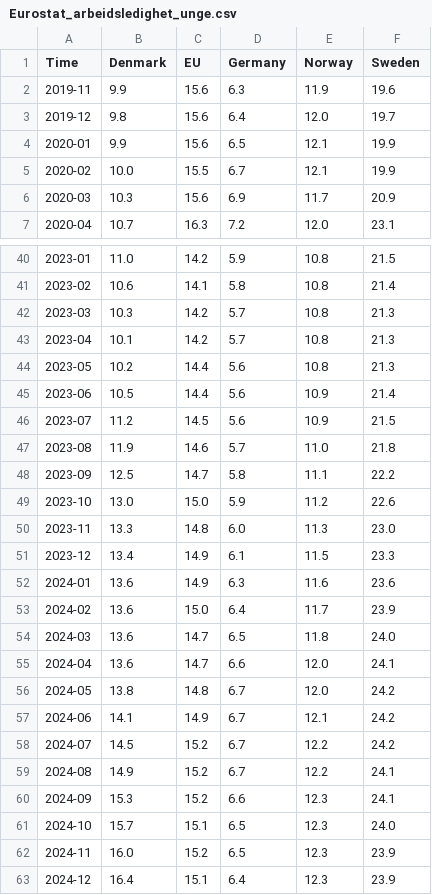
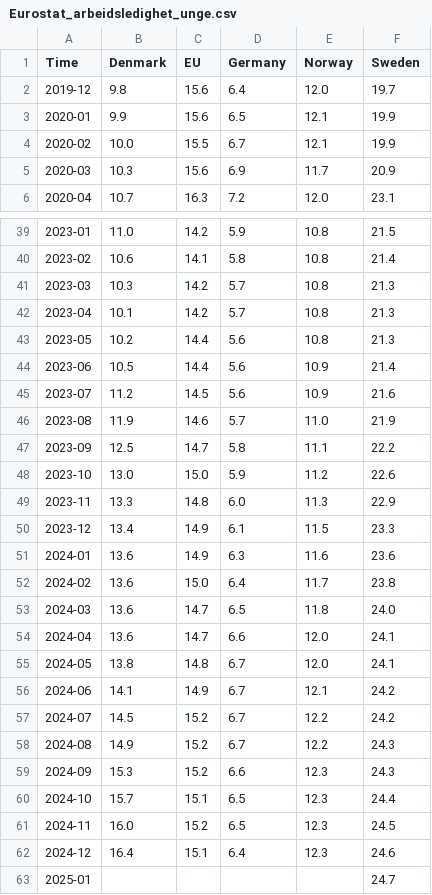
Before and after one commit to Qery-Data/NLM-Datatracker, a CSV file: data/Eurostat_arbeidsledighet_unge.csv, drawn as a sheet; only a part is shown, gaps mark what is left out; the diff covers the shown part only.

Commit message:
Latest data: 2025-02-24-10-13-42

```diff
--- a/data/Eurostat_arbeidsledighet_unge.csv
+++ b/data/Eurostat_arbeidsledighet_unge.csv
@@ -1,3 +1,2 @@
 Time,Denmark,EU,Germany,Norway,Sweden
-2019-11,9.9,15.6,6.3,11.9,19.6
 2019-12,9.8,15.6,6.4,12.0,19.7
@@ -45,19 +44,20 @@ Time,Denmark,EU,Germany,Norway,Sweden
 2023-06,10.5,14.4,5.6,10.9,21.4
-2023-07,11.2,14.5,5.6,10.9,21.5
-2023-08,11.9,14.6,5.7,11.0,21.8
+2023-07,11.2,14.5,5.6,10.9,21.6
+2023-08,11.9,14.6,5.7,11.0,21.9
 2023-09,12.5,14.7,5.8,11.1,22.2
 2023-10,13.0,15.0,5.9,11.2,22.6
-2023-11,13.3,14.8,6.0,11.3,23.0
+2023-11,13.3,14.8,6.0,11.3,22.9
 2023-12,13.4,14.9,6.1,11.5,23.3
 2024-01,13.6,14.9,6.3,11.6,23.6
-2024-02,13.6,15.0,6.4,11.7,23.9
+2024-02,13.6,15.0,6.4,11.7,23.8
 2024-03,13.6,14.7,6.5,11.8,24.0
 2024-04,13.6,14.7,6.6,12.0,24.1
-2024-05,13.8,14.8,6.7,12.0,24.2
+2024-05,13.8,14.8,6.7,12.0,24.1
 2024-06,14.1,14.9,6.7,12.1,24.2
 2024-07,14.5,15.2,6.7,12.2,24.2
-2024-08,14.9,15.2,6.7,12.2,24.1
-2024-09,15.3,15.2,6.6,12.3,24.1
-2024-10,15.7,15.1,6.5,12.3,24.0
-2024-11,16.0,15.2,6.5,12.3,23.9
-2024-12,16.4,15.1,6.4,12.3,23.9
+2024-08,14.9,15.2,6.7,12.2,24.3
+2024-09,15.3,15.2,6.6,12.3,24.3
+2024-10,15.7,15.1,6.5,12.3,24.4
+2024-11,16.0,15.2,6.5,12.3,24.5
+2024-12,16.4,15.1,6.4,12.3,24.6
+2025-01,,,,,24.7
```
Also changed, not shown: 3 edited cells elsewhere in this file, data/Eurostat_arbeidsledighet.csv, data/Eurostat_ledige_stillinger_andel.csv.
